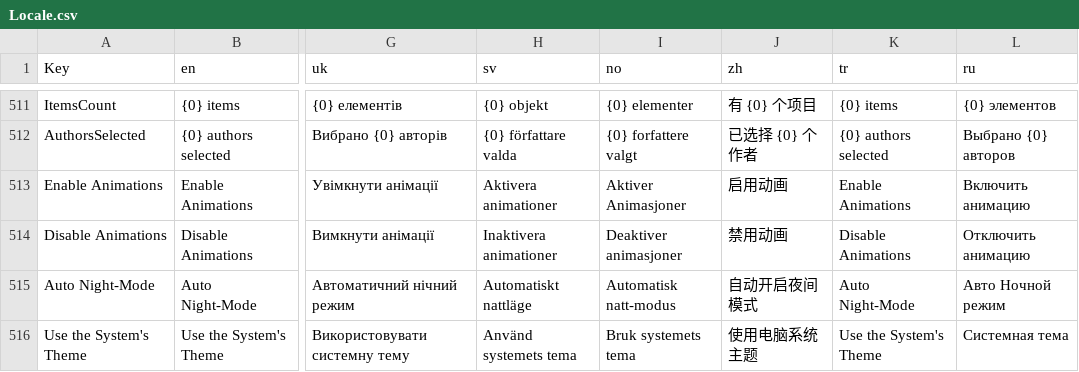
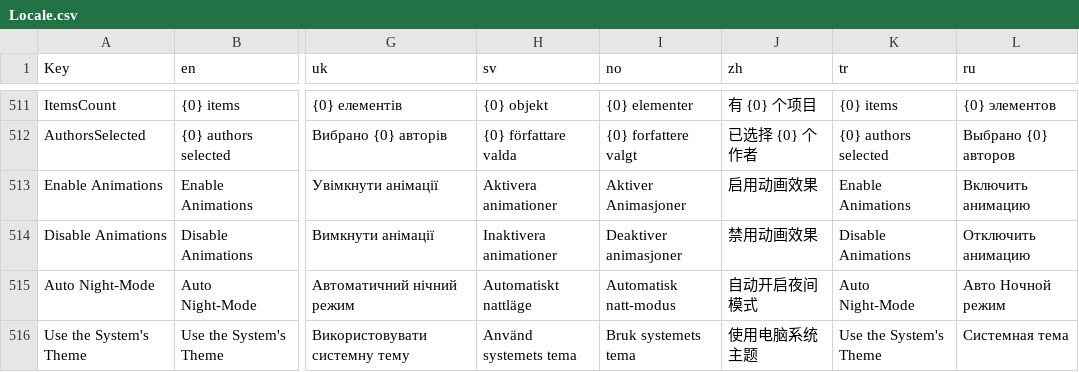
Before and after one commit to JadHajjar/Skyve-CS1, a CSV file: LoadOrderToolTwo/Properties/Locale.csv, drawn as a sheet; only a part is shown, gaps mark what is left out; the diff covers the shown part only; the diff names each change by its address in the sheet, - before the commit and + after, or states it on an @@ line.

```diff
--- a/LoadOrderToolTwo/Properties/Locale.csv
+++ b/LoadOrderToolTwo/Properties/Locale.csv
-J513 (zh): 启用动画
+J513 (zh): 启用动画效果
-J514 (zh): 禁用动画
+J514 (zh): 禁用动画效果
```
Also changed, not shown: 52 edited cells elsewhere in this file, 33 other files.
